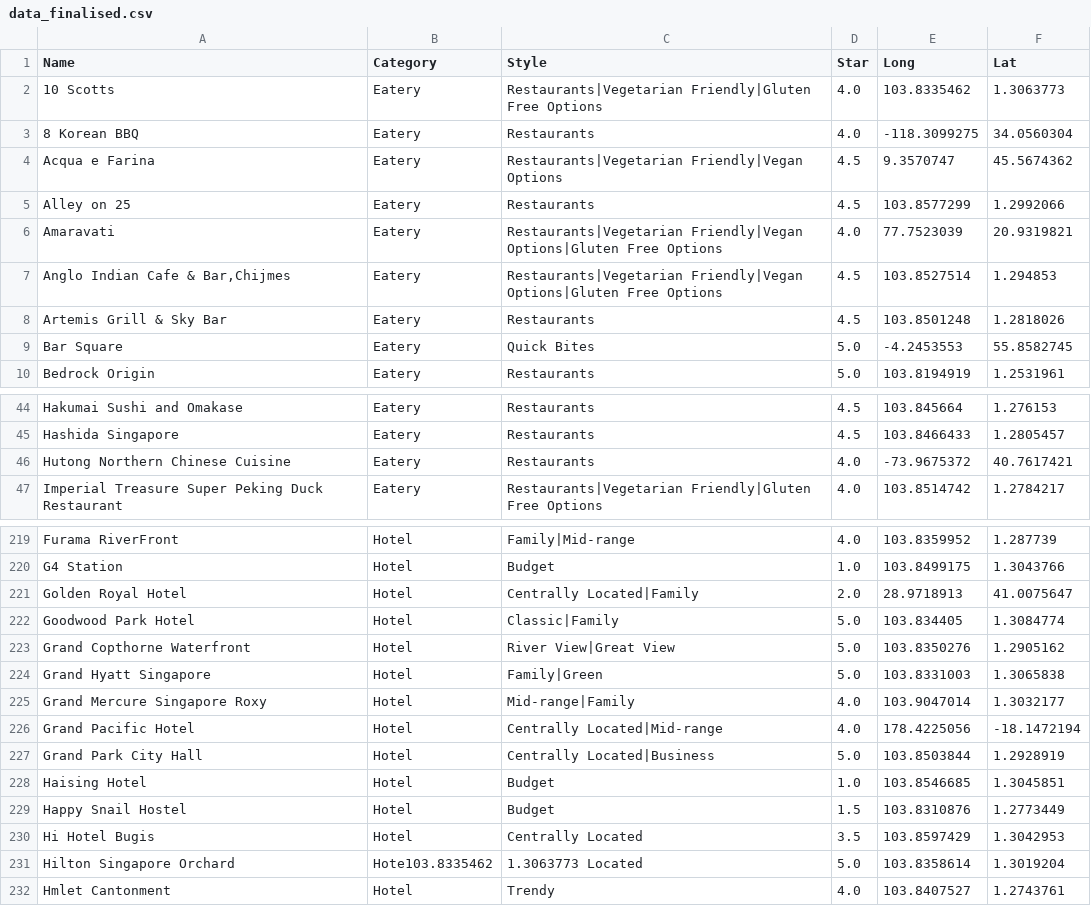
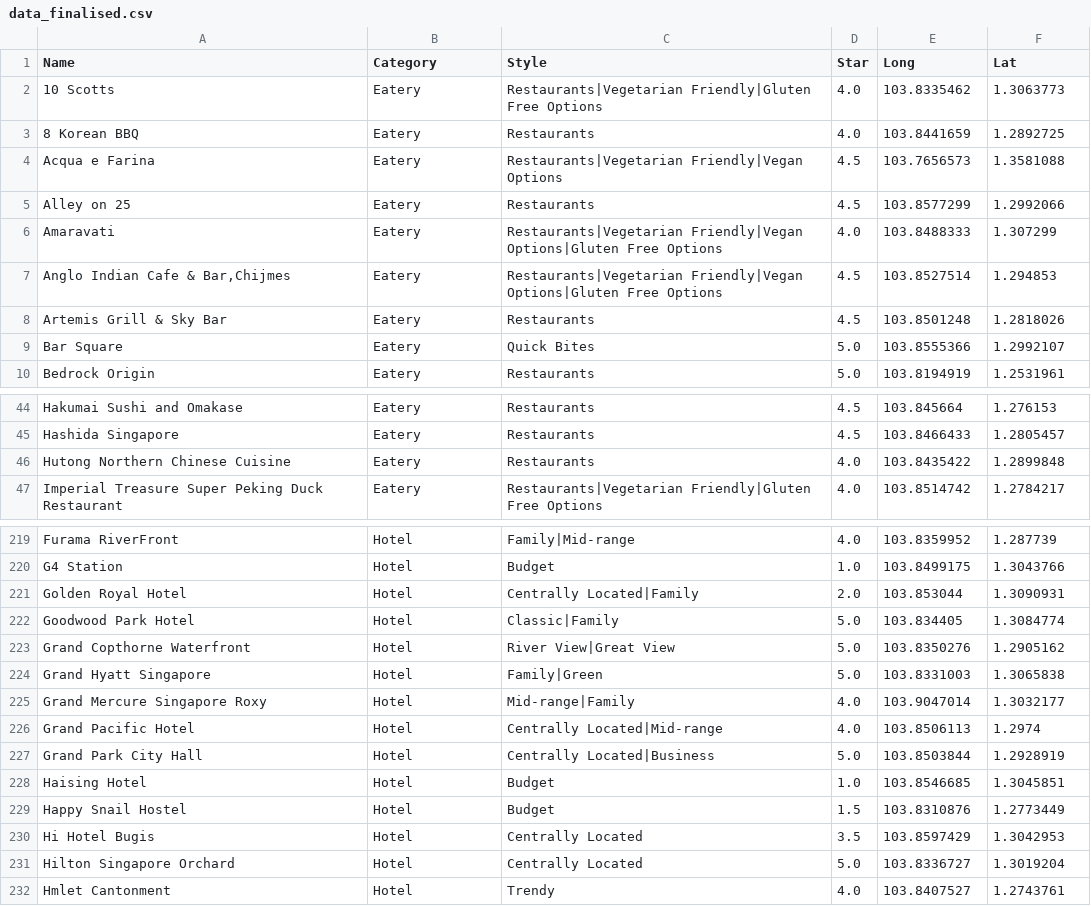
Before and after one commit to nailahgucon/CZ4034-IRProject-Group24, a CSV file: backend/data/data_finalised.csv, drawn as a sheet; only a part is shown, gaps mark what is left out; the diff covers the shown part only.

```diff
--- a/backend/data/data_finalised.csv
+++ b/backend/data/data_finalised.csv
@@ -2,9 +2,9 @@ Name,Category,Style,Star,Long,Lat
 10 Scotts,Eatery,Restaurants|Vegetarian Friendly|Gluten Free Options,4.0,103.8335462,1.3063773
-8 Korean BBQ,Eatery,Restaurants,4.0,-118.3099275,34.0560304
-Acqua e Farina,Eatery,Restaurants|Vegetarian Friendly|Vegan Options,4.5,9.3570747,45.5674362
+8 Korean BBQ,Eatery,Restaurants,4.0,103.8441659,1.2892725
+Acqua e Farina,Eatery,Restaurants|Vegetarian Friendly|Vegan Options,4.5,103.7656573,1.3581088
 Alley on 25,Eatery,Restaurants,4.5,103.8577299,1.2992066
-Amaravati,Eatery,Restaurants|Vegetarian Friendly|Vegan Options|Gluten Free Options,4.0,77.7523039,20.9319821
+Amaravati,Eatery,Restaurants|Vegetarian Friendly|Vegan Options|Gluten Free Options,4.0,103.8488333,1.307299
 "Anglo Indian Cafe & Bar,Chijmes",Eatery,Restaurants|Vegetarian Friendly|Vegan Options|Gluten Free Options,4.5,103.8527514,1.294853
 Artemis Grill & Sky Bar,Eatery,Restaurants,4.5,103.8501248,1.2818026
-Bar Square,Eatery,Quick Bites,5.0,-4.2453553,55.8582745
+Bar Square,Eatery,Quick Bites,5.0,103.8555366,1.2992107
 Bedrock Origin,Eatery,Restaurants,5.0,103.8194919,1.2531961
@@ -45,3 +45,3 @@ Hakumai Sushi and Omakase,Eatery,Restaurants,4.5,103.845664,1.276153
 Hashida Singapore,Eatery,Restaurants,4.5,103.8466433,1.2805457
-Hutong Northern Chinese Cuisine,Eatery,Restaurants,4.0,-73.9675372,40.7617421
+Hutong Northern Chinese Cuisine,Eatery,Restaurants,4.0,103.8435422,1.2899848
 Imperial Treasure Super Peking Duck Restaurant,Eatery,Restaurants|Vegetarian Friendly|Gluten Free Options,4.0,103.8514742,1.2784217
@@ -220,3 +220,3 @@ Furama RiverFront,Hotel,Family|Mid-range,4.0,103.8359952,1.287739
 G4 Station,Hotel,Budget,1.0,103.8499175,1.3043766
-Golden Royal Hotel,Hotel,Centrally Located|Family,2.0,28.9718913,41.0075647
+Golden Royal Hotel,Hotel,Centrally Located|Family,2.0,103.853044,1.3090931
 Goodwood Park Hotel,Hotel,Classic|Family,5.0,103.834405,1.3084774
@@ -225,3 +225,3 @@ Grand Hyatt Singapore,Hotel,Family|Green,5.0,103.8331003,1.3065838
 Grand Mercure Singapore Roxy,Hotel,Mid-range|Family,4.0,103.9047014,1.3032177
-Grand Pacific Hotel,Hotel,Centrally Located|Mid-range,4.0,178.4225056,-18.1472194
+Grand Pacific Hotel,Hotel,Centrally Located|Mid-range,4.0,103.8506113,1.2974
 Grand Park City Hall,Hotel,Centrally Located|Business,5.0,103.8503844,1.2928919
@@ -230,3 +230,3 @@ Happy Snail Hostel,Hotel,Budget,1.5,103.8310876,1.2773449
 Hi Hotel Bugis,Hotel,Centrally Located,3.5,103.8597429,1.3042953
-Hilton Singapore Orchard,Hote103.8335462,1.3063773 Located,5.0,103.8358614,1.3019204
+Hilton Singapore Orchard,Hotel,Centrally Located,5.0,103.8336727,1.3019204
 Hmlet Cantonment,Hotel,Trendy,4.0,103.8407527,1.2743761
```
Also changed, not shown: 48 edited cells elsewhere in this file, 4 other files.
